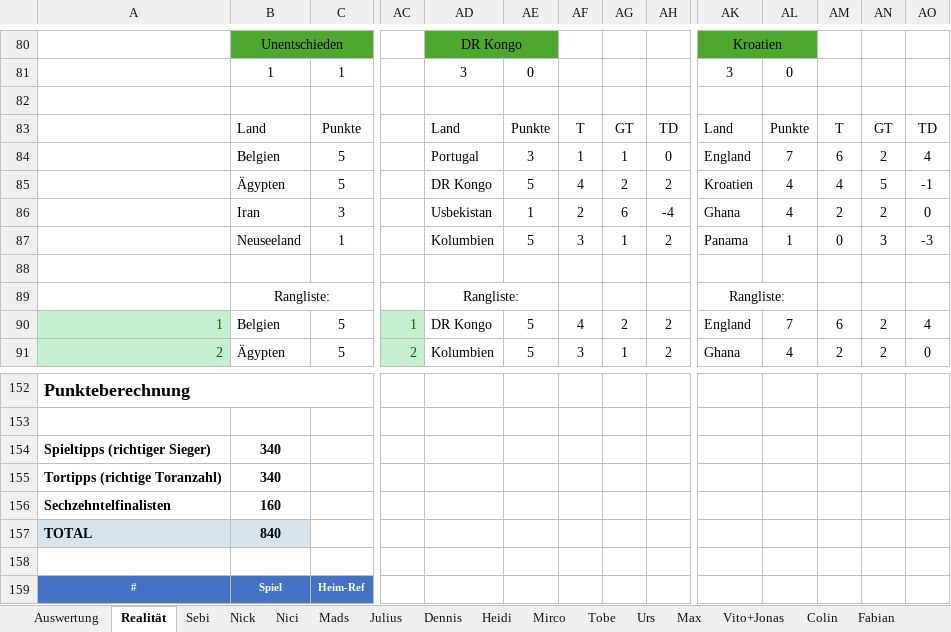
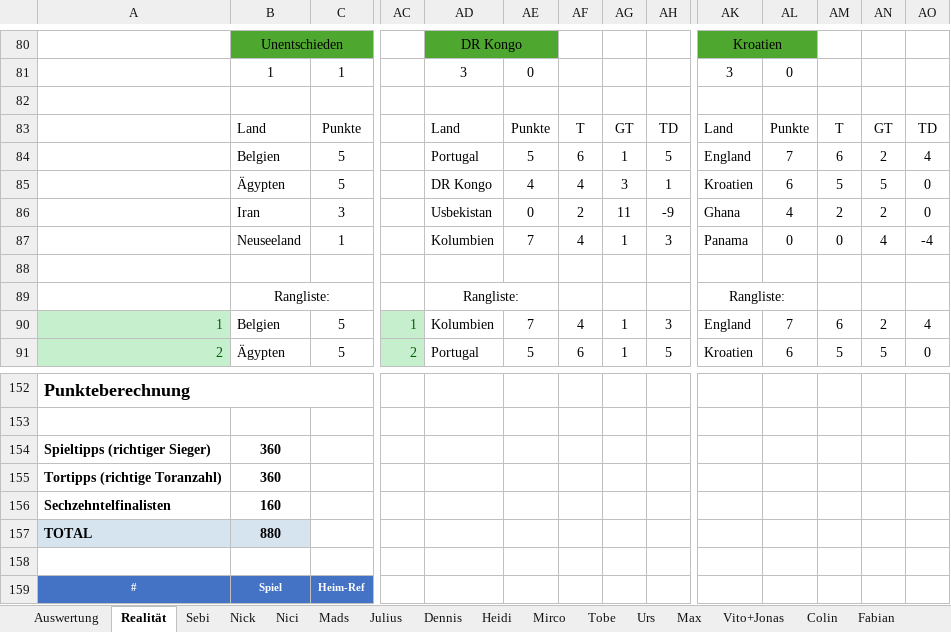
Before and after one commit to Dummisa/toto-wm2026, an Excel workbook: data/TOTO_WM2026.xlsx, sheet Realität, drawn as a sheet; only a part is shown, gaps mark what is left out; values as stored, in another font and other column widths than the file's, no borders; the diff covers the shown part only; the diff names each change by its address in the sheet, - before the commit and + after, or states it on an @@ line.

```diff
--- a/data/TOTO_WM2026.xlsx (sheet Realität)
+++ b/data/TOTO_WM2026.xlsx (sheet Realität)
-AE84: 3
+AE84: 5
-AF84: 1
+AF84: 6
-AH84: 0
+AH84: 5
-AE85: 5
+AE85: 4
-AG85: 2
+AG85: 3
-AH85: 2
+AH85: 1
-AL85: 4
+AL85: 6
-AM85: 4
+AM85: 5
-AO85: -1
+AO85: 0
-AE86: 1
+AE86: 0
-AG86: 6
+AG86: 11
-AH86: -4
+AH86: -9
-AE87: 5
+AE87: 7
-AF87: 3
+AF87: 4
-AH87: 2
+AH87: 3
-AL87: 1
+AL87: 0
-AN87: 3
+AN87: 4
-AO87: -3
+AO87: -4
-AD90: DR Kongo
+AD90: Kolumbien
-AE90: 5
+AE90: 7
-AG90: 2
+AG90: 1
-AH90: 2
+AH90: 3
-AD91: Kolumbien
+AD91: Portugal
-AF91: 3
+AF91: 6
-AH91: 2
+AH91: 5
-AK91: Ghana
+AK91: Kroatien
-AL91: 4
+AL91: 6
-AM91: 2
+AM91: 5
-AN91: 2
+AN91: 5
-B154:B155: 340
+B154:B155: 360
-B157: 840
+B157: 880
```
Also changed, not shown: 4 added rows, 4 removed rows, 74 edited cells and cell formats elsewhere in this sheet, sheet Auswertung, sheet Fabian, sheet Sebi, sheet Mads, sheet Nick, sheet Julius, 12 more sheets, formulas that keep their value.
